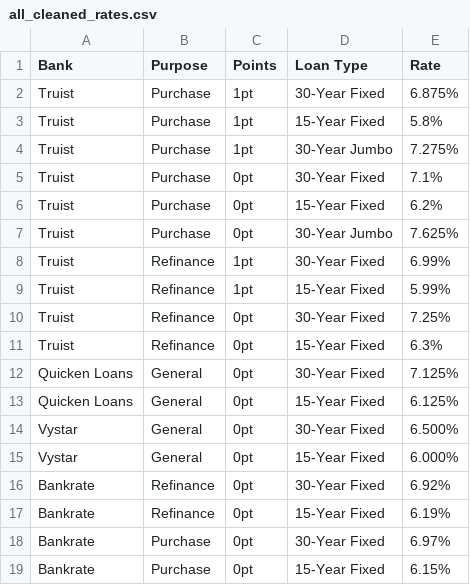
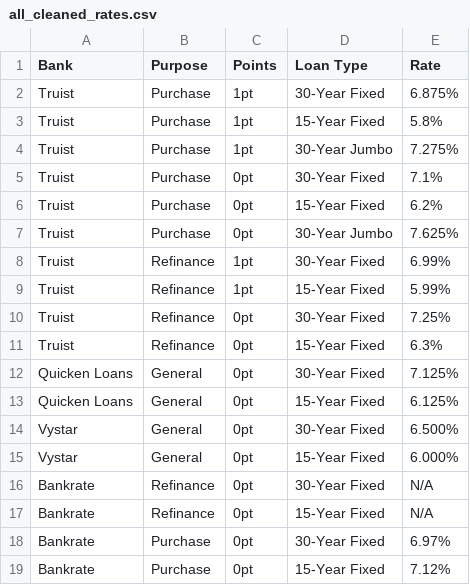
Before and after one commit to Jomibu/REBOT, a CSV file: all_cleaned_rates.csv, drawn as a sheet.

```diff
--- a/all_cleaned_rates.csv
+++ b/all_cleaned_rates.csv
@@ -15,5 +15,5 @@ Vystar,General,0pt,30-Year Fixed,6.500%
 Vystar,General,0pt,15-Year Fixed,6.000%
-Bankrate,Refinance,0pt,30-Year Fixed,6.92%
-Bankrate,Refinance,0pt,15-Year Fixed,6.19%
+Bankrate,Refinance,0pt,30-Year Fixed,N/A
+Bankrate,Refinance,0pt,15-Year Fixed,N/A
 Bankrate,Purchase,0pt,30-Year Fixed,6.97%
-Bankrate,Purchase,0pt,15-Year Fixed,6.15%
+Bankrate,Purchase,0pt,15-Year Fixed,7.12%
```
Also changed, not shown: 3 other files.
